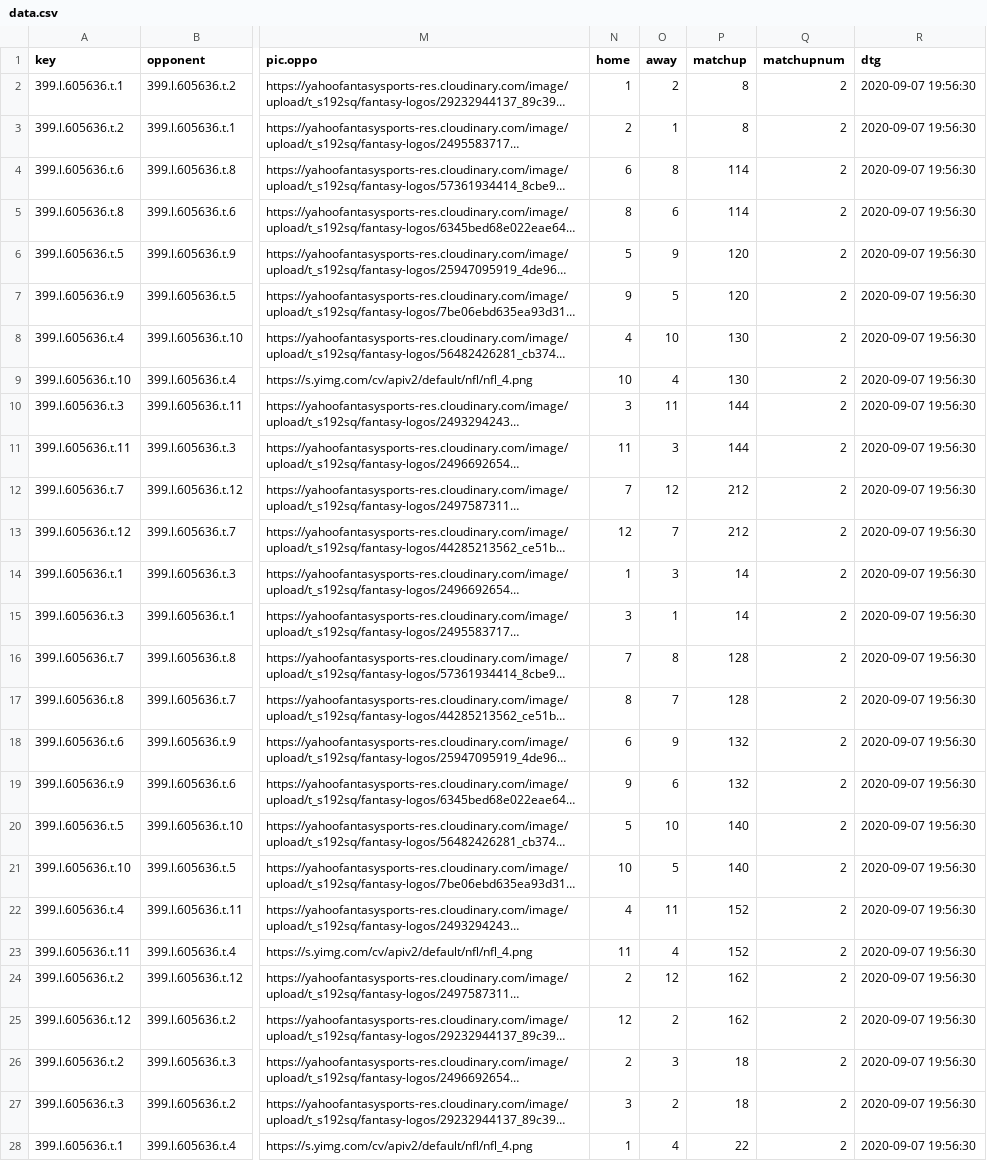
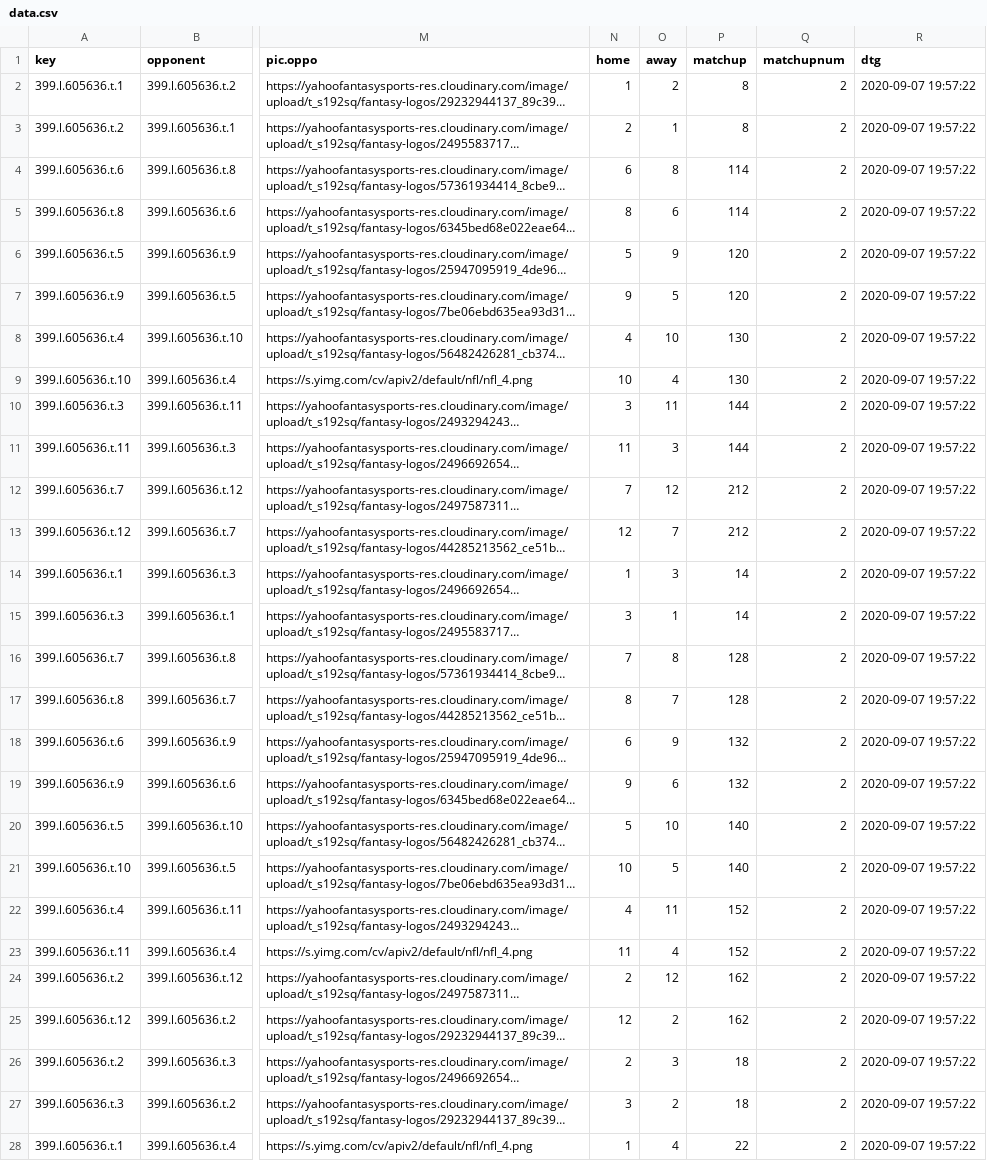
Before and after one commit to esq601/fantasyfootball, a CSV file: match_df1/data.csv, drawn as a sheet; only a part is shown, gaps mark what is left out; long unchanged cells end in …; the diff covers the shown part only; the diff names each change by its address in the sheet, - before the commit and + after, or states it on an @@ line.

Commit message:
update match_df1

```diff
--- a/match_df1/data.csv
+++ b/match_df1/data.csv
-R2:R28 (dtg): 2020-09-07 19:56:30
+R2:R28 (dtg): 2020-09-07 19:57:22
```
Also changed, not shown: 129 edited cells elsewhere in this file, 1 other file.
